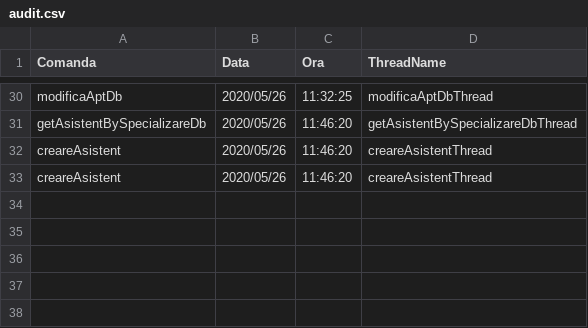
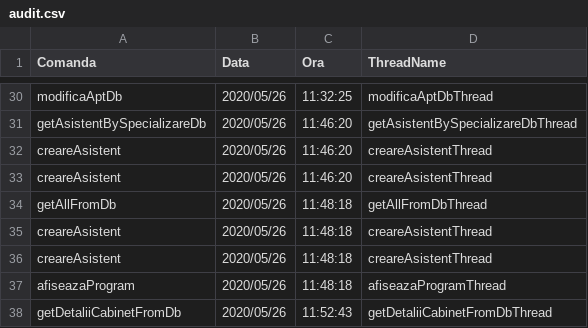
Before and after one commit to cameliapatilea/pao-labs, a CSV file: Proiect/out/production/proiectPAO/excel/audit.csv, drawn as a sheet; only a part is shown, gaps mark what is left out.

Commit message:
Cabinet threadName added

```diff
--- a/Proiect/out/production/proiectPAO/excel/audit.csv
+++ b/Proiect/out/production/proiectPAO/excel/audit.csv
@@ -33 +33,6 @@ creareAsistent,2020/05/26,11:46:20,creareAsistentThread
 creareAsistent,2020/05/26,11:46:20,creareAsistentThread
+getAllFromDb,2020/05/26,11:48:18,getAllFromDbThread
+creareAsistent,2020/05/26,11:48:18,creareAsistentThread
+creareAsistent,2020/05/26,11:48:18,creareAsistentThread
+afiseazaProgram,2020/05/26,11:48:18,afiseazaProgramThread
+getDetaliiCabinetFromDb,2020/05/26,11:52:43,getDetaliiCabinetFromDbThread
```
Also changed, not shown: Proiect/src/excel/audit.csv, 1 other file.
